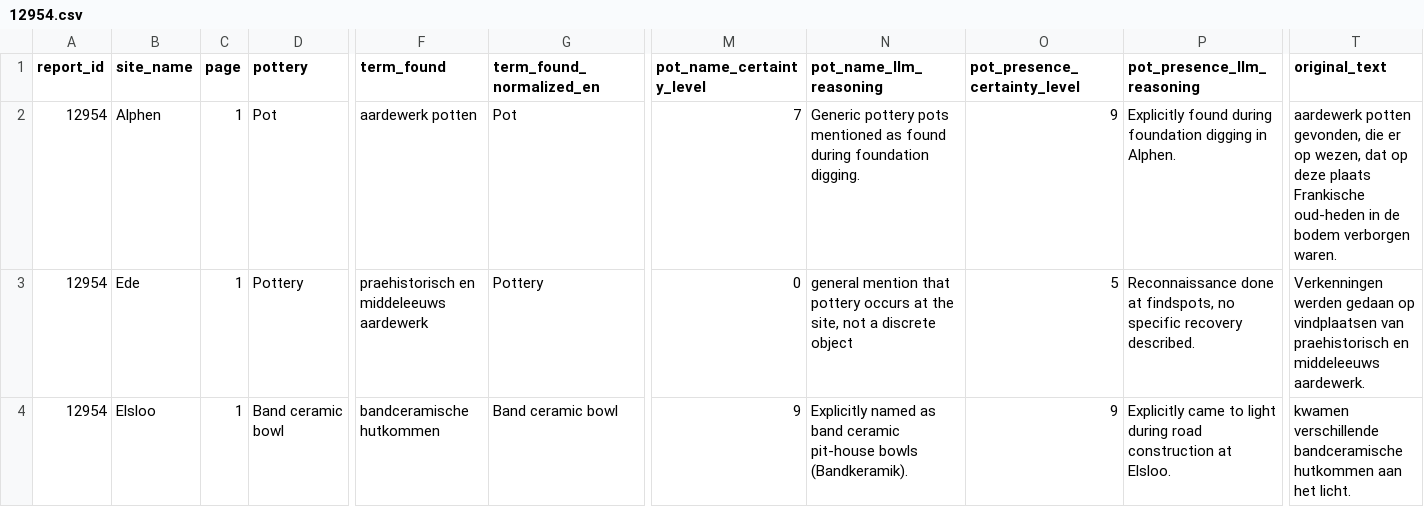
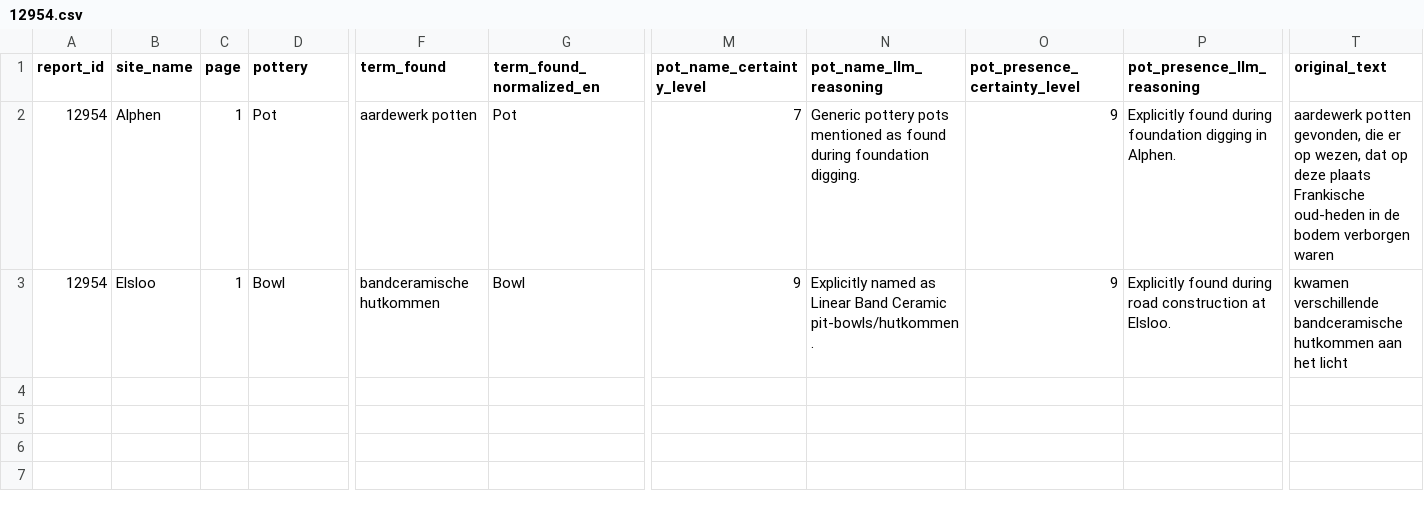
Before and after one commit to joaomessiah/archroen, a CSV file: docs/research/datasets/roman_villas/outputs/12954.csv, drawn as a sheet; only a part is shown, gaps mark what is left out; removed rows and columns are numbered as before the commit, all else as after; rows hold the shown columns only; the diff names each change by its address in the sheet, - before the commit and + after, or states it on an @@ line.

```diff
--- a/docs/research/datasets/roman_villas/outputs/12954.csv
+++ b/docs/research/datasets/roman_villas/outputs/12954.csv
-T2 (original_text): …bodem verborgen waren.
+T2 (original_text): …bodem verborgen waren
-row 3: 12954 | Ede | 1 | Pottery | praehistorisch en middeleeuws aardewerk | Pottery | 0 | general mention that pottery occurs at the site, not a discrete object | 5 | Reconnaissance done at findspots, no specific recovery described. | Verkenningen werden gedaan op vindplaatsen van praehistorisch en middeleeuws aardewerk.
-D3 (pottery): Band ceramic bowl
+D3 (pottery): Bowl
-G3 (term_found_normalized_en): Band ceramic bowl
+G3 (term_found_normalized_en): Bowl
-N3 (pot_name_llm_reasoning): …named as band ceramic pit-house bowls (Bandkeramik).
+N3 (pot_name_llm_reasoning): …named as Linear Band Ceramic pit-bowls/hutkommen.
-P3 (pot_presence_llm_reasoning): Explicitly came to light during road…
+P3 (pot_presence_llm_reasoning): Explicitly found during road…
-T3 (original_text): …aan het licht.
+T3 (original_text): …aan het licht
```
Also changed, not shown: docs/research/datasets/roman_villas/outputs/12703.csv, docs/research/datasets/roman_villas/outputs/12751.csv, 9 other files.
